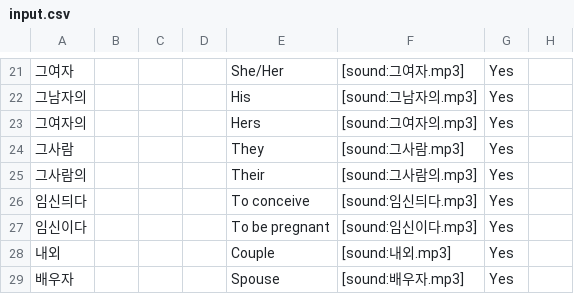
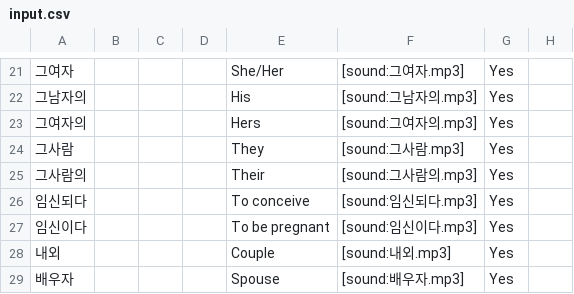
Before and after one commit to FrozenDragoon/KoreanClassAnkiDeck, a CSV file: input.csv, drawn as a sheet; only a part is shown, gaps mark what is left out; the diff names each change by its address in the sheet, - before the commit and + after, or states it on an @@ line.

Commit message:
Fix 임신되다 typo, close #1

```diff
--- a/input.csv
+++ b/input.csv
-A26: 임신듸다
+A26: 임신되다
-F26: [sound:임신듸다.mp3]
+F26: [sound:임신되다.mp3]
```
